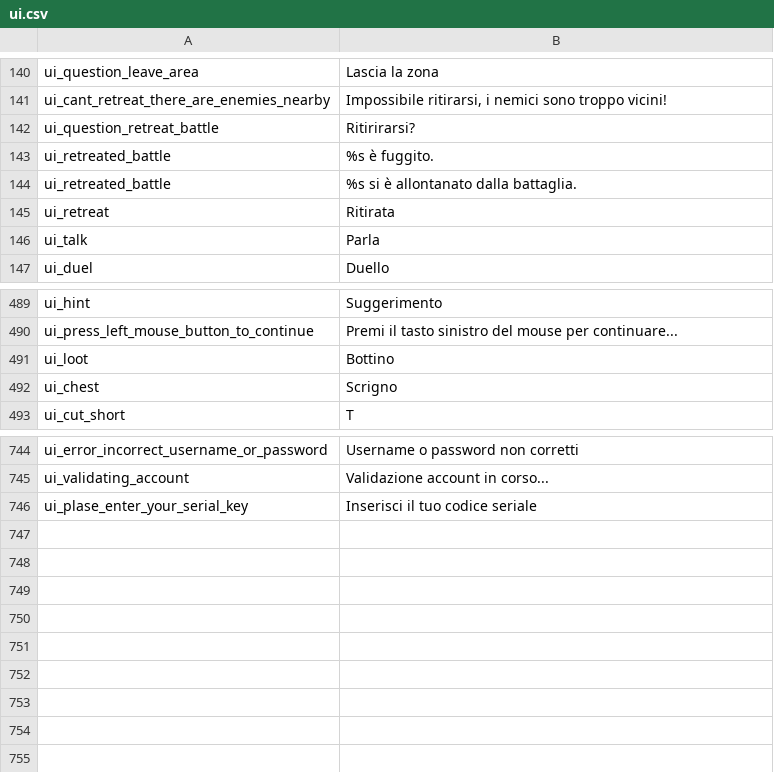
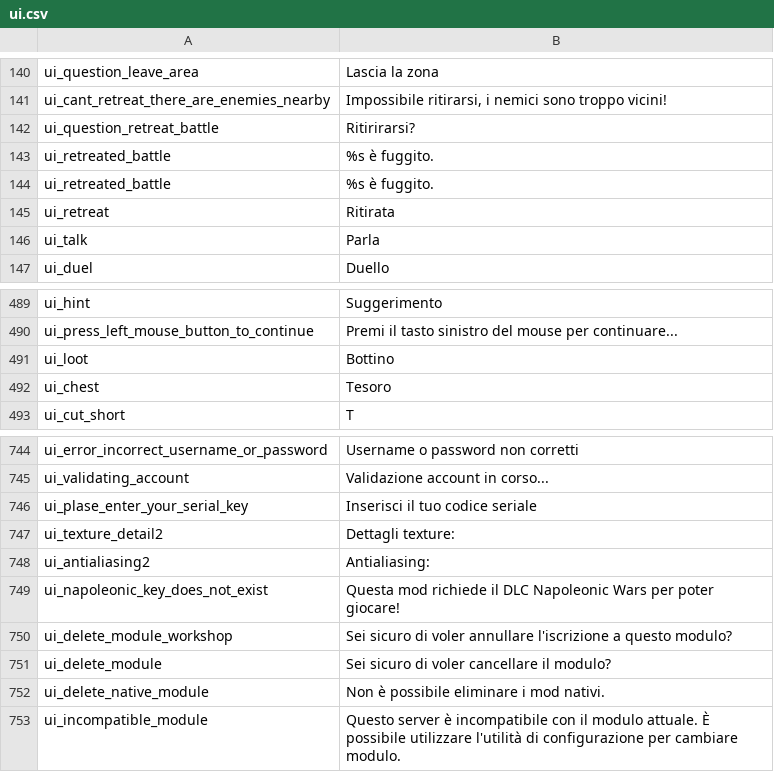
Before and after one commit to Swyter/warband-l10n, a CSV file: it/languages/it/ui.csv, drawn as a sheet; only a part is shown, gaps mark what is left out.

```diff
--- a/it/languages/it/ui.csv
+++ b/it/languages/it/ui.csv
@@ -143,3 +143,3 @@ ui_question_retreat_battle|Ritirirarsi?
 ui_retreated_battle|%s è fuggito.
-ui_retreated_battle|%s si è allontanato dalla battaglia.
+ui_retreated_battle|%s è fuggito.
 ui_retreat|Ritirata
@@ -491,3 +491,3 @@ ui_press_left_mouse_button_to_continue|Premi il tasto sinistro del mouse per con
 ui_loot|Bottino
-ui_chest|Scrigno
+ui_chest|Tesoro
 ui_cut_short|T
@@ -746 +746,8 @@ ui_validating_account|Validazione account in corso...
 ui_plase_enter_your_serial_key|Inserisci il tuo codice seriale
+ui_texture_detail2|Dettagli texture:
+ui_antialiasing2|Antialiasing:
+ui_napoleonic_key_does_not_exist|Questa mod richiede il DLC Napoleonic Wars per poter giocare!
+ui_delete_module_workshop|Sei sicuro di voler annullare l'iscrizione a questo modulo?
+ui_delete_module|Sei sicuro di voler cancellare il modulo?
+ui_delete_native_module|Non è possibile eliminare i mod nativi.
+ui_incompatible_module|Questo server è incompatibile con il modulo attuale. È possibile utilizzare l'utilità di configurazione per cambiare modulo.
```
Also changed, not shown: it/Modules/Native/languages/it/dialogs.csv, it/Modules/Native/languages/it/game_menus.csv, 10 other files.
